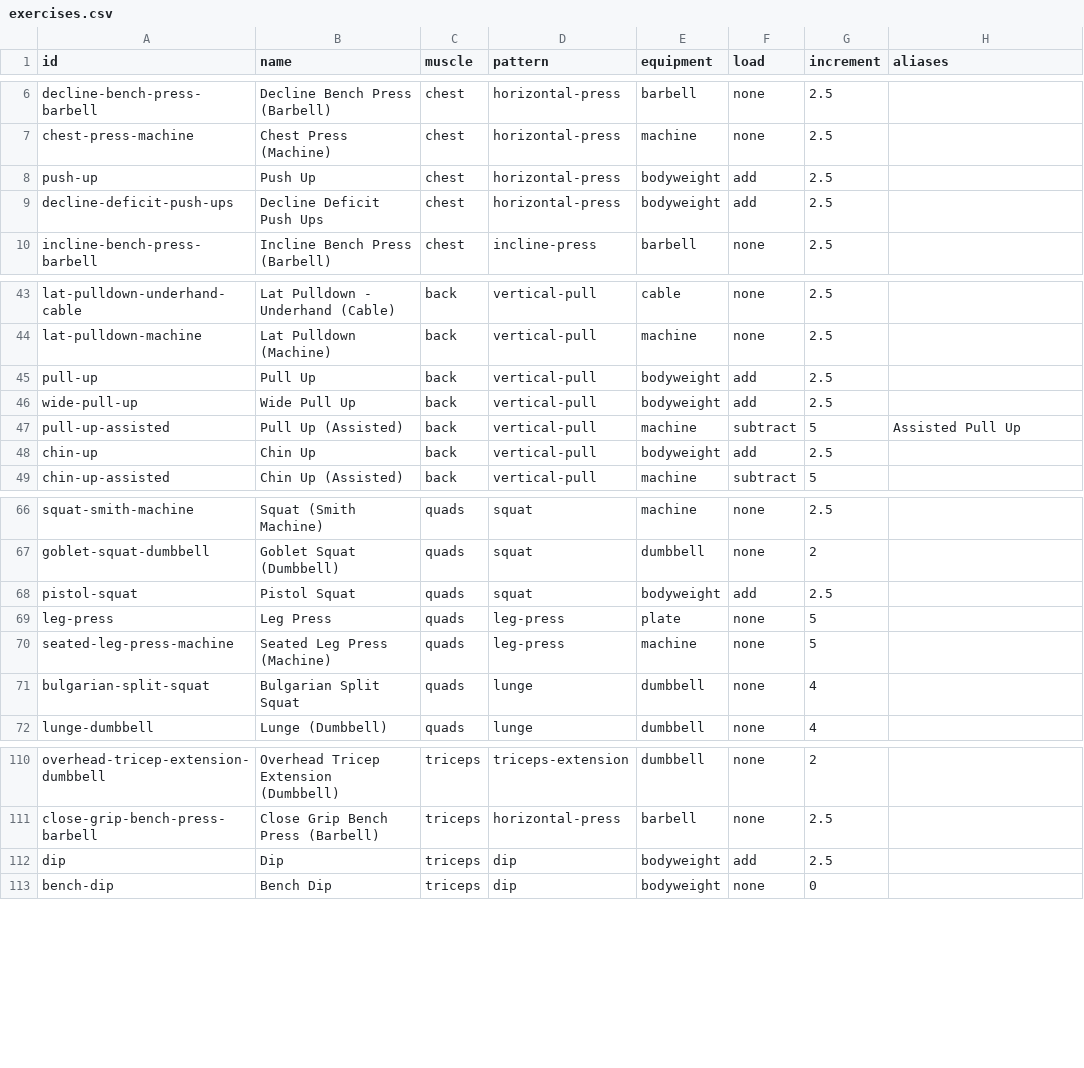
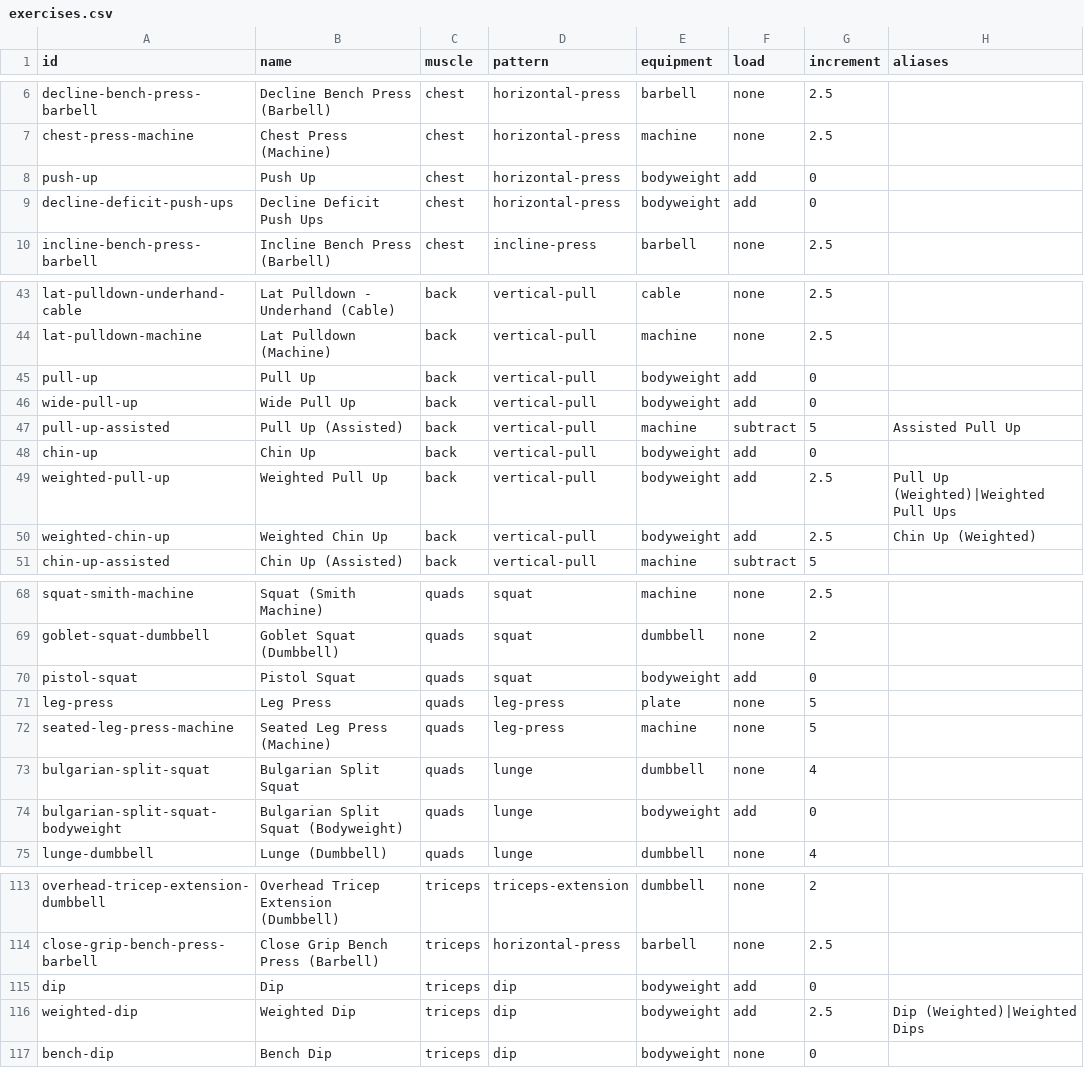
Before and after one commit to JvHulst/Spotter, a CSV file: data/exercises.csv, drawn as a sheet; only a part is shown, gaps mark what is left out; the diff covers the shown part only.

```diff
--- a/data/exercises.csv
+++ b/data/exercises.csv
@@ -7,4 +7,4 @@ decline-bench-press-barbell,Decline Bench Press (Barbell),chest,horizontal-press
 chest-press-machine,Chest Press (Machine),chest,horizontal-press,machine,none,2.5,
-push-up,Push Up,chest,horizontal-press,bodyweight,add,2.5,
-decline-deficit-push-ups,Decline Deficit Push Ups,chest,horizontal-press,bodyweight,add,2.5,
+push-up,Push Up,chest,horizontal-press,bodyweight,add,0,
+decline-deficit-push-ups,Decline Deficit Push Ups,chest,horizontal-press,bodyweight,add,0,
 incline-bench-press-barbell,Incline Bench Press (Barbell),chest,incline-press,barbell,none,2.5,
@@ -44,6 +44,8 @@ lat-pulldown-underhand-cable,Lat Pulldown - Underhand (Cable),back,vertical-pull
 lat-pulldown-machine,Lat Pulldown (Machine),back,vertical-pull,machine,none,2.5,
-pull-up,Pull Up,back,vertical-pull,bodyweight,add,2.5,
-wide-pull-up,Wide Pull Up,back,vertical-pull,bodyweight,add,2.5,
+pull-up,Pull Up,back,vertical-pull,bodyweight,add,0,
+wide-pull-up,Wide Pull Up,back,vertical-pull,bodyweight,add,0,
 pull-up-assisted,Pull Up (Assisted),back,vertical-pull,machine,subtract,5,Assisted Pull Up
-chin-up,Chin Up,back,vertical-pull,bodyweight,add,2.5,
+chin-up,Chin Up,back,vertical-pull,bodyweight,add,0,
+weighted-pull-up,Weighted Pull Up,back,vertical-pull,bodyweight,add,2.5,Pull Up (Weighted)|Weighted Pull Ups
+weighted-chin-up,Weighted Chin Up,back,vertical-pull,bodyweight,add,2.5,Chin Up (Weighted)
 chin-up-assisted,Chin Up (Assisted),back,vertical-pull,machine,subtract,5,
@@ -67,3 +69,3 @@ squat-smith-machine,Squat (Smith Machine),quads,squat,machine,none,2.5,
 goblet-squat-dumbbell,Goblet Squat (Dumbbell),quads,squat,dumbbell,none,2,
-pistol-squat,Pistol Squat,quads,squat,bodyweight,add,2.5,
+pistol-squat,Pistol Squat,quads,squat,bodyweight,add,0,
 leg-press,Leg Press,quads,leg-press,plate,none,5,
@@ -71,2 +73,3 @@ seated-leg-press-machine,Seated Leg Press (Machine),quads,leg-press,machine,none
 bulgarian-split-squat,Bulgarian Split Squat,quads,lunge,dumbbell,none,4,
+bulgarian-split-squat-bodyweight,Bulgarian Split Squat (Bodyweight),quads,lunge,bodyweight,add,0,
 lunge-dumbbell,Lunge (Dumbbell),quads,lunge,dumbbell,none,4,
@@ -111,3 +114,4 @@ overhead-tricep-extension-dumbbell,Overhead Tricep Extension (Dumbbell),triceps,
 close-grip-bench-press-barbell,Close Grip Bench Press (Barbell),triceps,horizontal-press,barbell,none,2.5,
-dip,Dip,triceps,dip,bodyweight,add,2.5,
+dip,Dip,triceps,dip,bodyweight,add,0,
+weighted-dip,Weighted Dip,triceps,dip,bodyweight,add,2.5,Dip (Weighted)|Weighted Dips
 bench-dip,Bench Dip,triceps,dip,bodyweight,none,0,
```
Also changed, not shown: 3 edited cells elsewhere in this file, data/patterns.csv, 18 other files.
